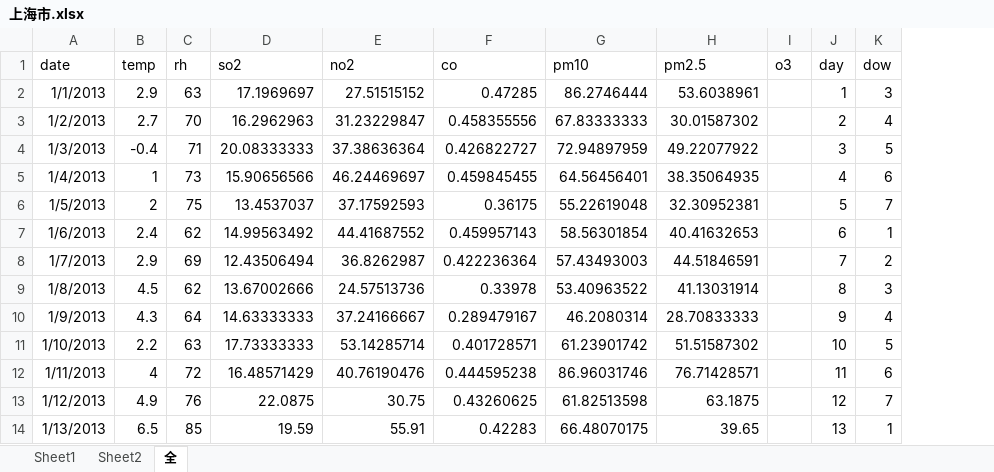
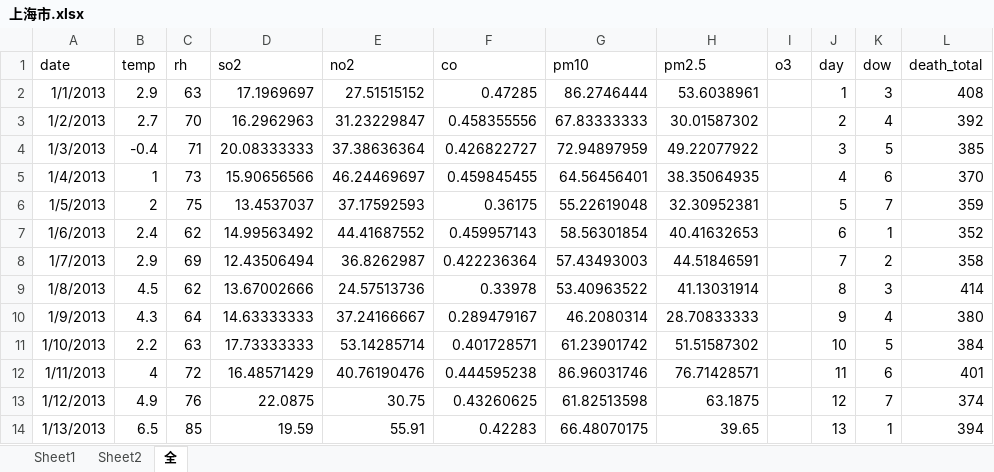
Before and after one commit to sepmein/public-health-environment, an Excel workbook: 环境卫生课题/上海市.xlsx, sheet 全, drawn as a sheet; only a part is shown; values as stored, in another font and other column widths than the file's, no borders; charts and pictures not drawn; the diff names each change by its address in the sheet, - before the commit and + after, or states it on an @@ line.

```diff
--- a/环境卫生课题/上海市.xlsx (sheet 全)
+++ b/环境卫生课题/上海市.xlsx (sheet 全)
+column L (death_total), rows 2-14: 408 | 392 | 385 | 370 | 359 | 352 | 358 | 414 | 380 | 384 | 401 | 374 | 394
```
Also changed, not shown: charts or pictures, 2 other files.
